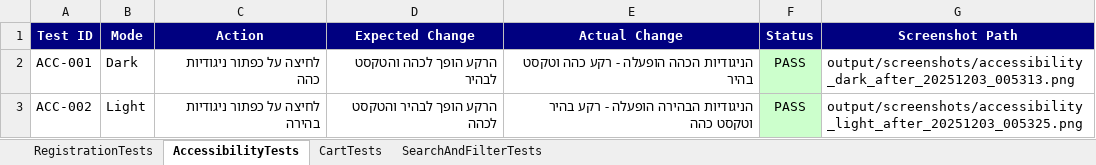
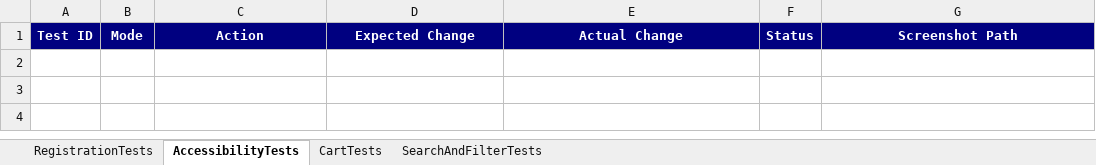
Before and after one commit to racheli-ostrov/selenium-automation-project-main, an Excel workbook: output/all_test_results.xlsx, sheet AccessibilityTests, drawn as a sheet; values as stored, in another font and other column widths than the file's, no borders; the diff names each change by its address in the sheet, - before the commit and + after, or states it on an @@ line.

```diff
--- a/output/all_test_results.xlsx (sheet AccessibilityTests)
+++ b/output/all_test_results.xlsx (sheet AccessibilityTests)
-row 2: ACC-001 | Dark | לחיצה על כפתור ניגודיות כהה | הרקע הופך לכהה והטקסט לבהיר | הניגודיות הכהה הופעלה - רקע כהה וטקסט בהיר | PASS | output/screenshots/accessibility_dark_after_20251203_005313.png
-row 3: ACC-002 | Light | לחיצה על כפתור ניגודיות בהירה | הרקע הופך לבהיר והטקסט לכהה | הניגודיות הבהירה הופעלה - רקע בהיר וטקסט כהה | PASS | output/screenshots/accessibility_light_after_20251203_005325.png
```
Also changed, not shown: sheet CartTests, 3 other files.
